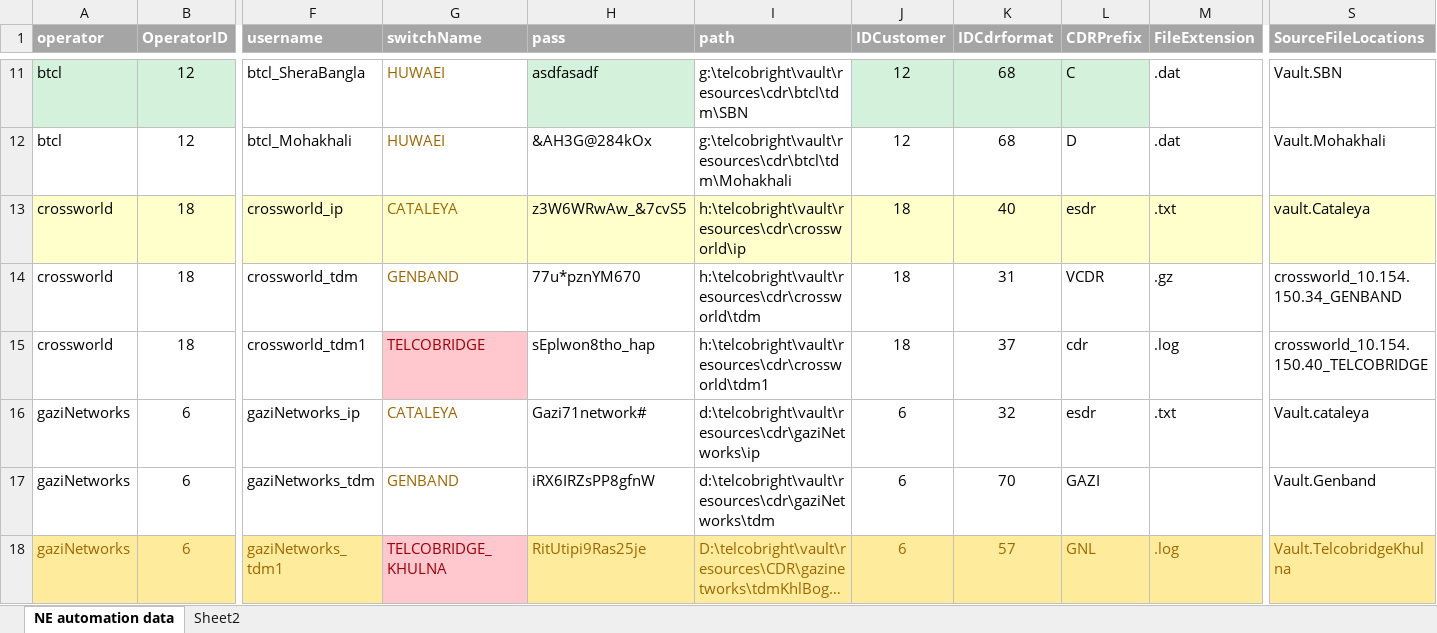
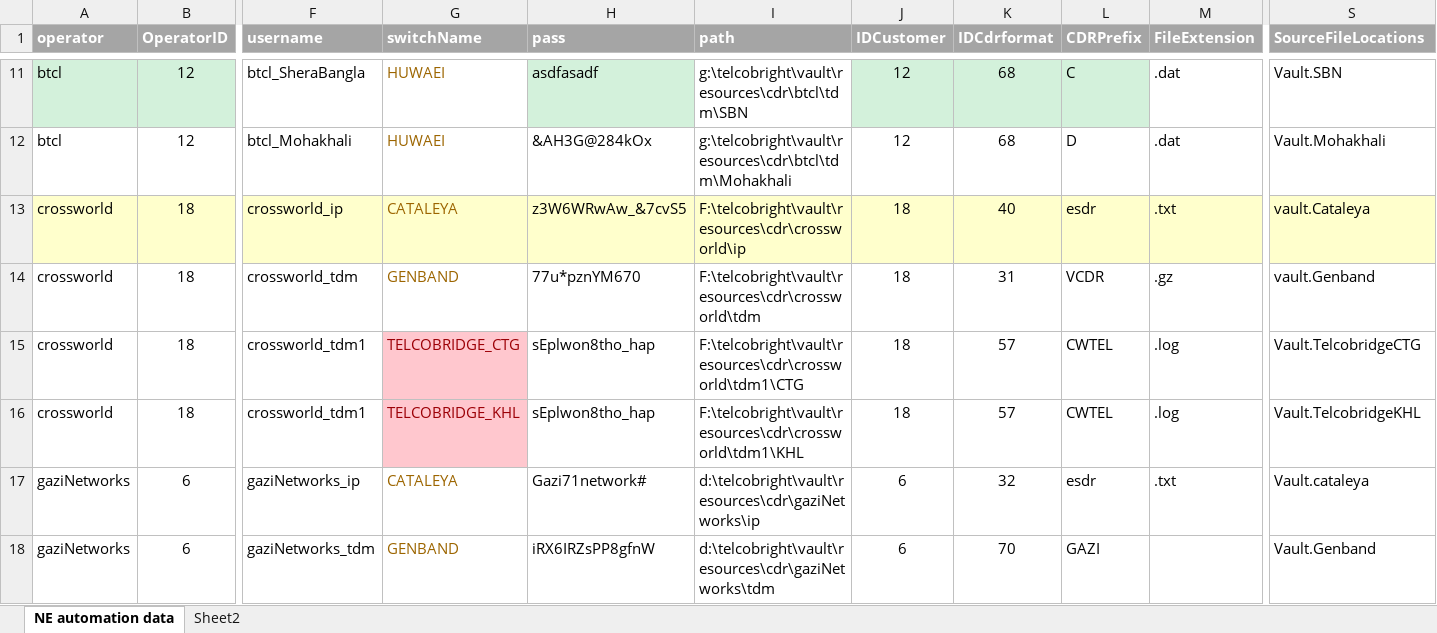
Before and after one commit to pialmmh/telcobright-billing, an Excel workbook: TelcobrightVS13/Projects/UtilInstallConfig/config/cas/_helper/casOperatorInfo.xlsx, sheet NE automation data, drawn as a sheet; only a part is shown, gaps mark what is left out; the shorter side is filled out with more unchanged rows; long unchanged cells end in …; values as stored, in another font and other column widths than the file's, no borders; rows hold the shown columns only; the diff names each change by its address in the sheet, - before the commit and + after, or states it on an @@ line.

Commit message:
casOpinfoUpdated

```diff
--- a/TelcobrightVS13/Projects/UtilInstallConfig/config/cas/_helper/casOperatorInfo.xlsx (sheet NE automation data)
+++ b/TelcobrightVS13/Projects/UtilInstallConfig/config/cas/_helper/casOperatorInfo.xlsx (sheet NE automation data)
-I13 (path): h:\telcobright\vault\resources\cdr\crossworld\ip
+I13 (path): F:\telcobright\vault\resources\cdr\crossworld\ip
-I14 (path): h:\telcobright\vault\resources\cdr\crossworld\tdm
+I14 (path): F:\telcobright\vault\resources\cdr\crossworld\tdm
-S14 (SourceFileLocations): crossworld_10.154.150.34_GENBAND
+S14 (SourceFileLocations): vault.Genband
-G15 (switchName): TELCOBRIDGE
+G15 (switchName): TELCOBRIDGE_CTG
-I15 (path): h:\telcobright\vault\resources\cdr\crossworld\tdm1
+I15 (path): F:\telcobright\vault\resources\cdr\crossworld\tdm1\CTG
-K15 (IDCdrformat): 37
+K15 (IDCdrformat): 57
-L15 (CDRPrefix): cdr
+L15 (CDRPrefix): CWTEL
-S15 (SourceFileLocations): crossworld_10.154.150.40_TELCOBRIDGE
+S15 (SourceFileLocations): Vault.TelcobridgeCTG
+row 16: crossworld | 18 | crossworld_tdm1 | TELCOBRIDGE_KHL | sEplwon8tho_hap | F:\telcobright\vault\resources\cdr\crossworld\tdm1\KHL | 18 | 57 | CWTEL | .log | Vault.TelcobridgeKHL
```
Also changed, not shown: formulas that keep their value.
